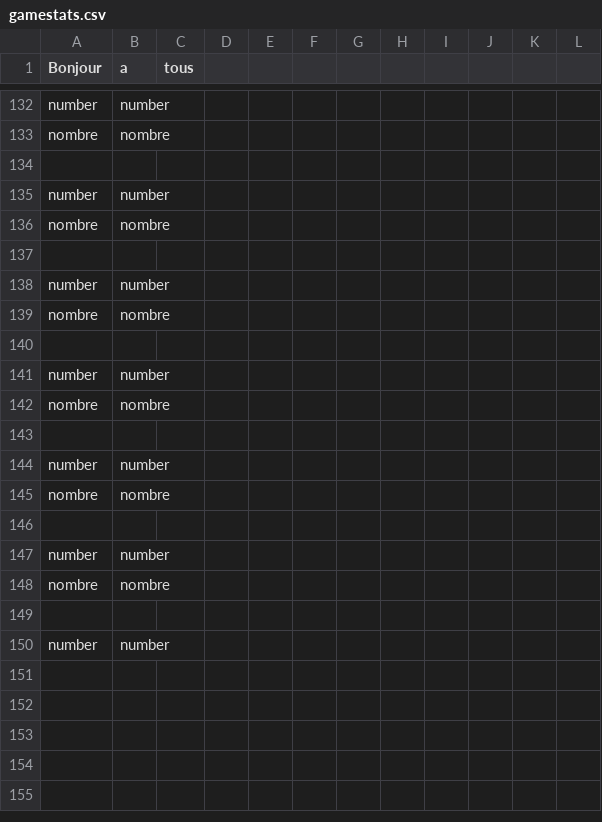
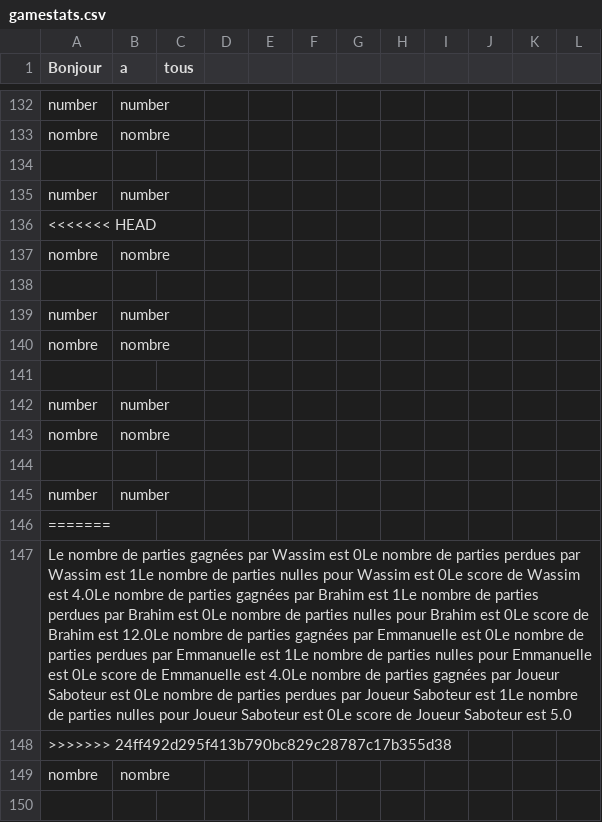
Before and after one commit to EmmanuelleAD/projet2-ps5-22-23-takenoko-2023-t, a CSV file: stats/gamestats.csv, drawn as a sheet; only a part is shown, gaps mark what is left out; the shorter side is filled out with more unchanged rows; the diff names each change by its address in the sheet, - before the commit and + after, or states it on an @@ line.

```diff
--- a/stats/gamestats.csv
+++ b/stats/gamestats.csv
+row 136: <<<<<<< HEAD
+row 146: =======
+row 147: Le nombre de parties gagnées par Wassim est 0Le nombre de parties perdues par Wassim est 1Le nombre de parties nulles pour Wassim est 0Le score de Wassim est 4.0Le nombre de parties gagnées par Brahim est 1Le nombre de parties perdues par Brahim est 0Le nombre de parties nulles pour Brahim est 0Le score de Brahim est 12.0Le nombre de parties gagnées par Emmanuelle est 0Le nombre de parties perdues par Emmanuelle est 1Le nombre de parties nulles pour Emmanuelle est 0Le score de Emmanuelle est 4.0Le nombre de parties gagnées par Joueur Saboteur est 0Le nombre de parties perdues par Joueur Saboteur est 1Le nombre de parties nulles pour Joueur Saboteur est 0Le score de Joueur Saboteur est 5.0
+row 148: >>>>>>> 24ff492d295f413b790bc829c28787c17b355d38
```
Also changed, not shown: 8 other files.
